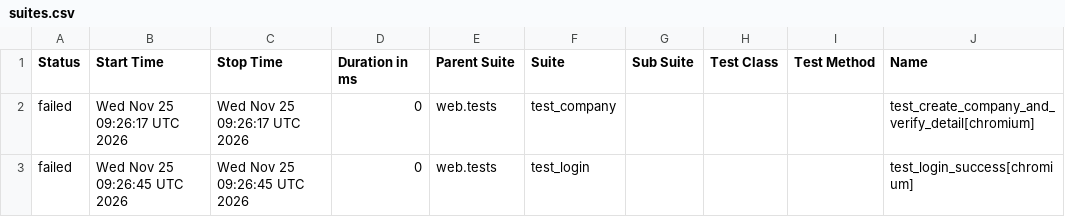
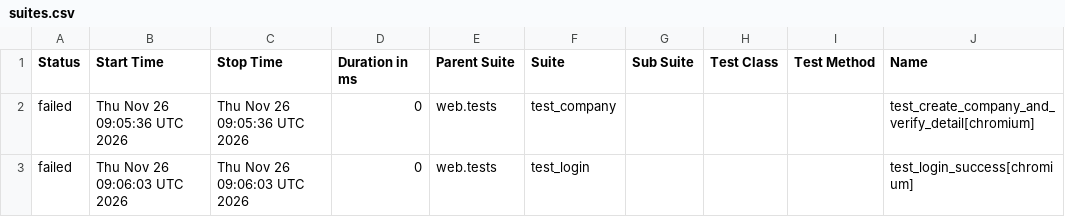
Before and after one commit to rizkyiff/Playwright-Python-With-AI, a CSV file: data/suites.csv, drawn as a sheet; only a part is shown; the diff names each change by its address in the sheet, - before the commit and + after, or states it on an @@ line.

```diff
--- a/data/suites.csv
+++ b/data/suites.csv
-B2 (Start Time): Wed Nov 25 09:26:17 UTC 2026
+B2 (Start Time): Thu Nov 26 09:05:36 UTC 2026
-C2 (Stop Time): Wed Nov 25 09:26:17 UTC 2026
+C2 (Stop Time): Thu Nov 26 09:05:36 UTC 2026
-B3 (Start Time): Wed Nov 25 09:26:45 UTC 2026
+B3 (Start Time): Thu Nov 26 09:06:03 UTC 2026
-C3 (Stop Time): Wed Nov 25 09:26:45 UTC 2026
+C3 (Stop Time): Thu Nov 26 09:06:03 UTC 2026
```
Also changed, not shown: 19 other files.
